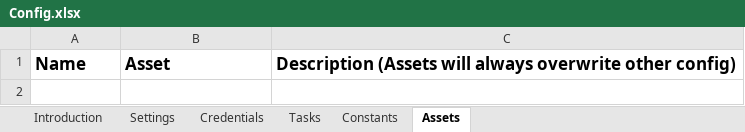
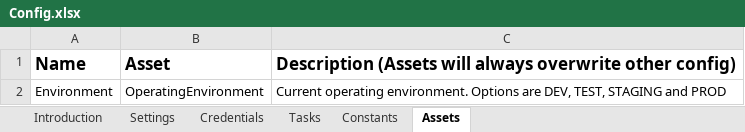
Before and after one commit to uqmgupt1/RpaUiPathProcess, an Excel workbook: Processes/UQGS_EOM_proc_SInetDueDateUpdate_1.0/Data/Config.xlsx, sheet Assets, drawn as a sheet; values as stored, in another font and other column widths than the file's, no borders; the diff names each change by its address in the sheet, - before the commit and + after, or states it on an @@ line.

Commit message:
stable working version on the 04072019, still have to test API

```diff
--- a/Processes/UQGS_EOM_proc_SInetDueDateUpdate_1.0/Data/Config.xlsx (sheet Assets)
+++ b/Processes/UQGS_EOM_proc_SInetDueDateUpdate_1.0/Data/Config.xlsx (sheet Assets)
+row 2: Environment | OperatingEnvironment | Current operating environment. Options are DEV, TEST, STAGING and PROD
```
Also changed, not shown: sheet Settings, sheet Credentials, 17 other files.
